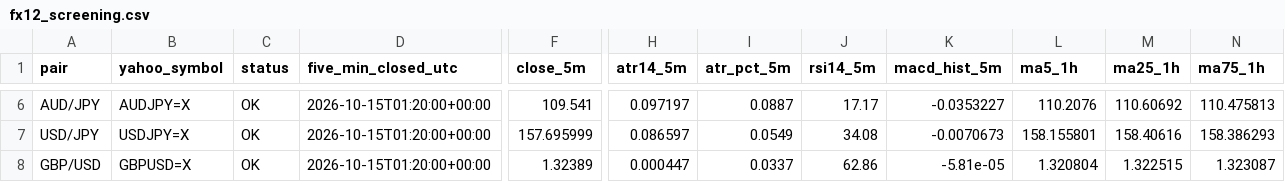
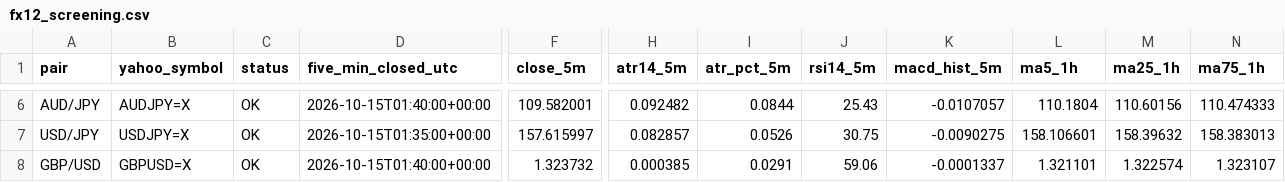
Before and after one commit to reonest/fx12-auto-analysis, a CSV file: docs/fx12_screening.csv, drawn as a sheet; only a part is shown, gaps mark what is left out; the diff covers the shown part only; the diff names each change by its address in the sheet, - before the commit and + after, or states it on an @@ line.

```diff
--- a/docs/fx12_screening.csv
+++ b/docs/fx12_screening.csv
-D6 (five_min_closed_utc): 2026-10-15T01:20:00+00:00
+D6 (five_min_closed_utc): 2026-10-15T01:40:00+00:00
-F6 (close_5m): 109.541
+F6 (close_5m): 109.582001
-H6 (atr14_5m): 0.097197
+H6 (atr14_5m): 0.092482
-I6 (atr_pct_5m): 0.0887
+I6 (atr_pct_5m): 0.0844
-J6 (rsi14_5m): 17.17
+J6 (rsi14_5m): 25.43
-K6 (macd_hist_5m): -0.0353227
+K6 (macd_hist_5m): -0.0107057
-L6 (ma5_1h): 110.2076
+L6 (ma5_1h): 110.1804
-M6 (ma25_1h): 110.60692
+M6 (ma25_1h): 110.60156
-N6 (ma75_1h): 110.475813
+N6 (ma75_1h): 110.474333
-D7 (five_min_closed_utc): 2026-10-15T01:20:00+00:00
+D7 (five_min_closed_utc): 2026-10-15T01:35:00+00:00
-F7 (close_5m): 157.695999
+F7 (close_5m): 157.615997
-H7 (atr14_5m): 0.086597
+H7 (atr14_5m): 0.082857
-I7 (atr_pct_5m): 0.0549
+I7 (atr_pct_5m): 0.0526
-J7 (rsi14_5m): 34.08
+J7 (rsi14_5m): 30.75
-K7 (macd_hist_5m): -0.0070673
+K7 (macd_hist_5m): -0.0090275
-L7 (ma5_1h): 158.155801
+L7 (ma5_1h): 158.106601
-M7 (ma25_1h): 158.40616
+M7 (ma25_1h): 158.39632
-N7 (ma75_1h): 158.386293
+N7 (ma75_1h): 158.383013
-D8 (five_min_closed_utc): 2026-10-15T01:20:00+00:00
+D8 (five_min_closed_utc): 2026-10-15T01:40:00+00:00
-F8 (close_5m): 1.32389
+F8 (close_5m): 1.323732
-H8 (atr14_5m): 0.000447
+H8 (atr14_5m): 0.000385
-I8 (atr_pct_5m): 0.0337
+I8 (atr_pct_5m): 0.0291
-J8 (rsi14_5m): 62.86
+J8 (rsi14_5m): 59.06
-K8 (macd_hist_5m): -5.81e-05
+K8 (macd_hist_5m): -0.0001337
-L8 (ma5_1h): 1.320804
+L8 (ma5_1h): 1.321101
-M8 (ma25_1h): 1.322515
+M8 (ma25_1h): 1.322574
-N8 (ma75_1h): 1.323087
+N8 (ma75_1h): 1.323107
```
Also changed, not shown: 1 added row, 1 removed row and 74 edited cells elsewhere in this file, 2 other files.
